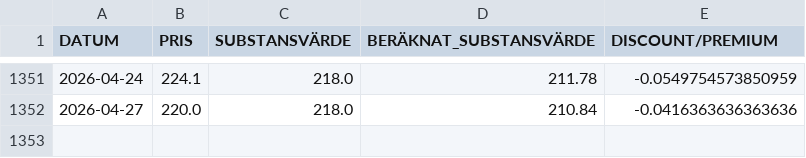
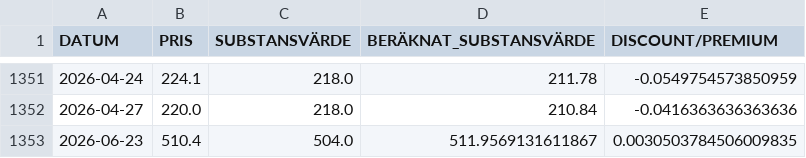
Before and after one commit to emni8523/omxs30, a CSV file: dataset/industri.csv, drawn as a sheet; only a part is shown, gaps mark what is left out; the diff names each change by its address in the sheet, - before the commit and + after, or states it on an @@ line.

```diff
--- a/dataset/industri.csv
+++ b/dataset/industri.csv
+row 1353: 2026-06-23 | 510.4 | 504.0 | 511.9569131611867 | 0.0030503784506009835
```
Also changed, not shown: dataset/investor.csv, dataset/latour.csv.
